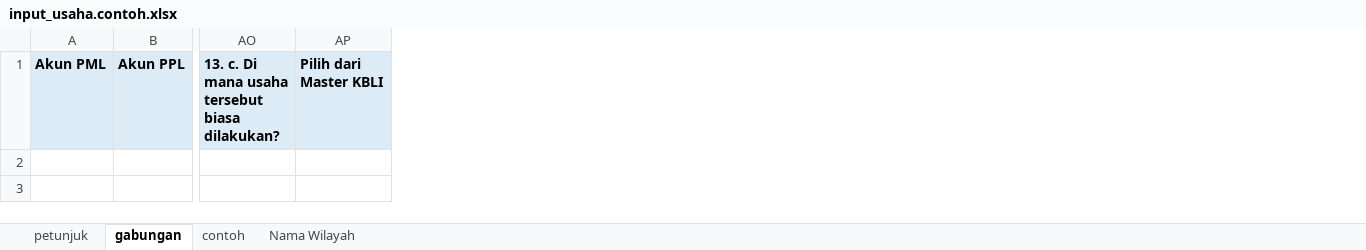
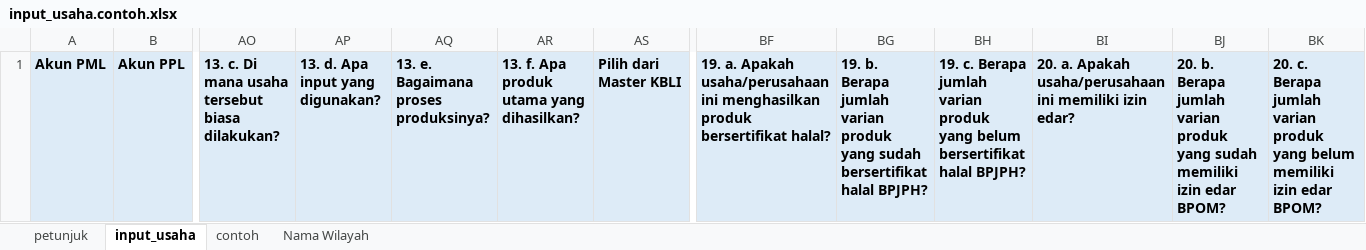
Before and after one commit to zul-zulkar/inject_usaha, an Excel workbook: templates/input_usaha.contoh.xlsx, sheet input_usaha, drawn as a sheet; only a part is shown, gaps mark what is left out; values as stored, in another font and other column widths than the file's, no borders; the diff names each change by its address in the sheet, - before the commit and + after, or states it on an @@ line.

```diff
--- a/templates/input_usaha.contoh.xlsx (sheet input_usaha)
+++ b/templates/input_usaha.contoh.xlsx (sheet input_usaha)
-sheet tab: gabungan
+sheet tab: input_usaha
+column AP, row 1: 13. d. Apa input yang digunakan?
+column AQ, row 1: 13. e. Bagaimana proses produksinya?
+column AR, row 1: 13. f. Apa produk utama yang dihasilkan?
+column BF, row 1: 19. a. Apakah usaha/perusahaan ini menghasilkan produk bersertifikat halal?
+column BG, row 1: 19. b. Berapa jumlah varian produk yang sudah bersertifikat halal BPJPH?
+column BH, row 1: 19. c. Berapa jumlah varian produk yang belum bersertifikat halal BPJPH?
+column BI, row 1: 20. a. Apakah usaha/perusahaan ini memiliki izin edar?
+column BJ, row 1: 20. b. Berapa jumlah varian produk yang sudah memiliki izin edar BPOM?
+column BK, row 1: 20. c. Berapa jumlah varian produk yang belum memiliki izin edar BPOM?
```
Also changed, not shown: sheet contoh, sheet petunjuk, 30 other files.
